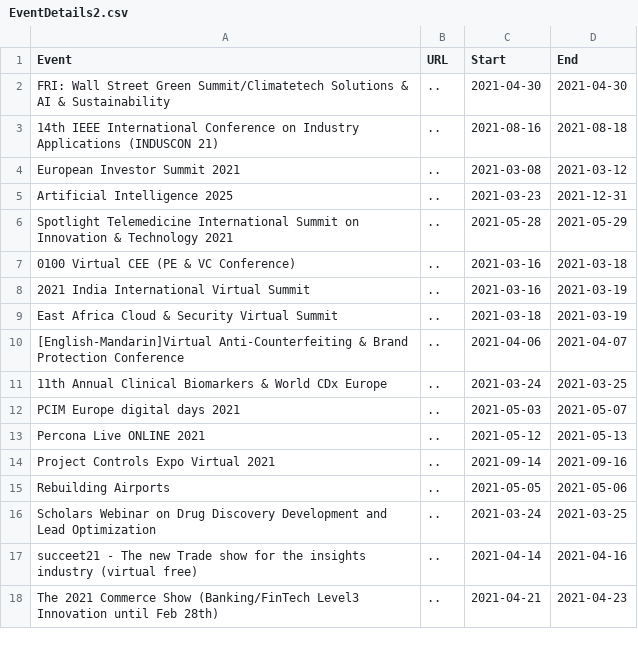
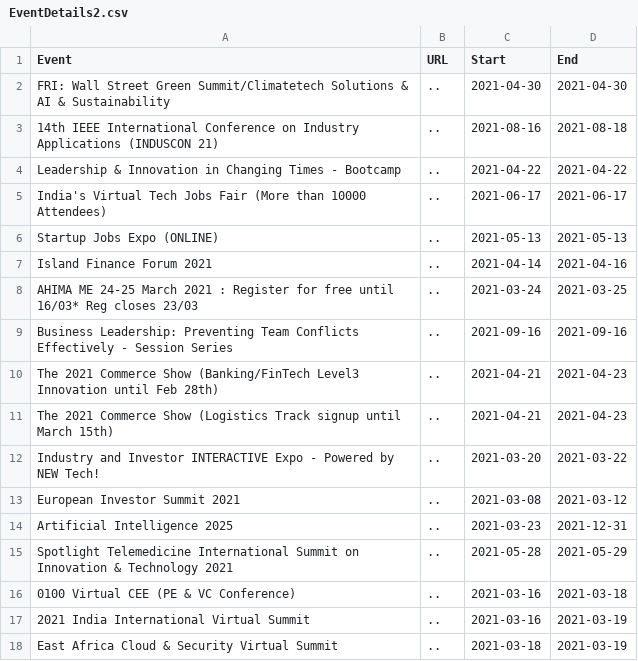
Before and after one commit to DragonflyStats/Projects, a CSV file: events/EventDetails2.csv, drawn as a sheet; only a part is shown; the shorter side is filled out with more unchanged rows; the diff names each change by its address in the sheet, - before the commit and + after, or states it on an @@ line.

Commit message:
Update EventDetails2.csv

```diff
--- a/events/EventDetails2.csv
+++ b/events/EventDetails2.csv
+row 4: Leadership & Innovation in Changing Times - Bootcamp | .. | 2021-04-22 | 2021-04-22
+row 5: India's Virtual Tech Jobs Fair (More than 10000 Attendees) | .. | 2021-06-17 | 2021-06-17
+row 6: Startup Jobs Expo (ONLINE) | .. | 2021-05-13 | 2021-05-13
+row 7: Island Finance Forum 2021 | .. | 2021-04-14 | 2021-04-16
+row 8: AHIMA ME 24-25 March 2021 : Register for free until 16/03* Reg closes 23/03 | .. | 2021-03-24 | 2021-03-25
+row 9: Business Leadership: Preventing Team Conflicts Effectively - Session Series | .. | 2021-09-16 | 2021-09-16
+row 10: The 2021 Commerce Show (Banking/FinTech Level3 Innovation until Feb 28th) | .. | 2021-04-21 | 2021-04-23
+row 11: The 2021 Commerce Show (Logistics Track signup until March 15th) | .. | 2021-04-21 | 2021-04-23
+row 12: Industry and Investor INTERACTIVE Expo - Powered by NEW Tech! | .. | 2021-03-20 | 2021-03-22
```
